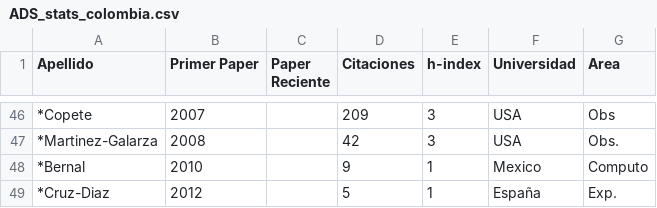
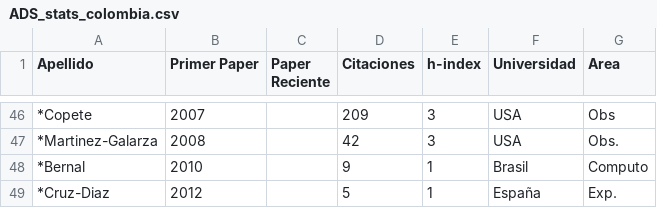
Before and after one commit to ColombianAstronomy/ProductividadAstronomica, a CSV file: ADS_stats_colombia.csv, drawn as a sheet; only a part is shown, gaps mark what is left out; the diff names each change by its address in the sheet, - before the commit and + after, or states it on an @@ line.

Commit message:
mexico->brasil

```diff
--- a/ADS_stats_colombia.csv
+++ b/ADS_stats_colombia.csv
-F48 (Universidad): Mexico
+F48 (Universidad): Brasil
```
